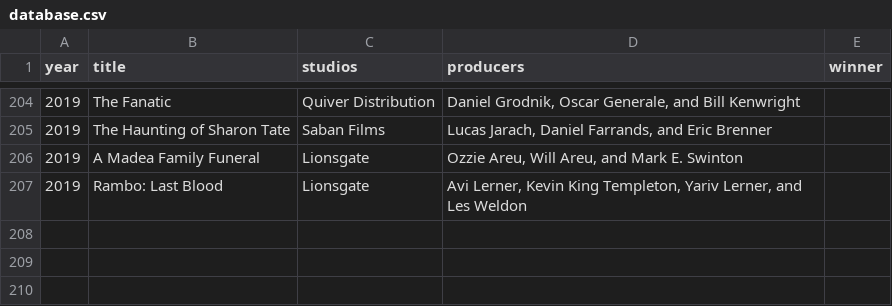
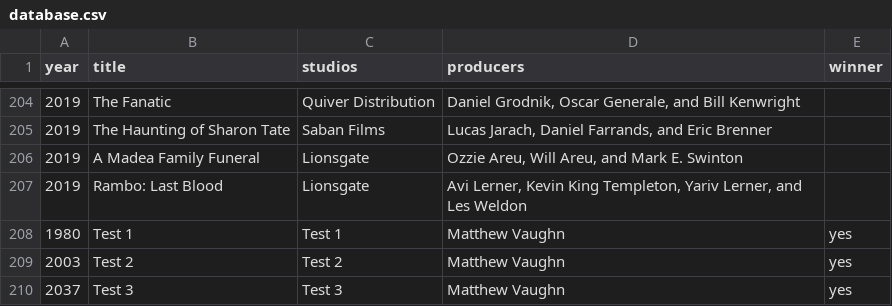
Before and after one commit to rsantos/pior-filme-api, a CSV file: src/database/database.csv, drawn as a sheet; only a part is shown, gaps mark what is left out; the diff names each change by its address in the sheet, - before the commit and + after, or states it on an @@ line.

Commit message:
feat: update database and tests to include additional producers and award intervals

```diff
--- a/src/database/database.csv
+++ b/src/database/database.csv
+row 208: 1980 | Test 1 | Test 1 | Matthew Vaughn | yes
+row 209: 2003 | Test 2 | Test 2 | Matthew Vaughn | yes
+row 210: 2037 | Test 3 | Test 3 | Matthew Vaughn | yes
```
Also changed, not shown: 4 other files.
